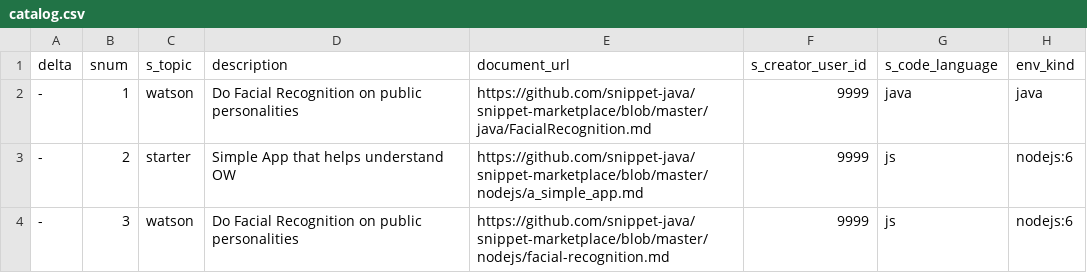
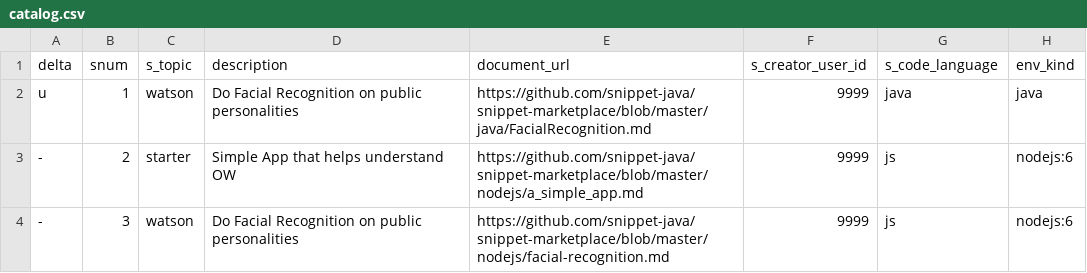
Before and after one commit to psyntium/snippet-marketplace, a CSV file: catalog.csv, drawn as a sheet; only a part is shown; the diff names each change by its address in the sheet, - before the commit and + after, or states it on an @@ line.

Commit message:
update

```diff
--- a/catalog.csv
+++ b/catalog.csv
-A2 (delta): -
+A2 (delta): u
```
